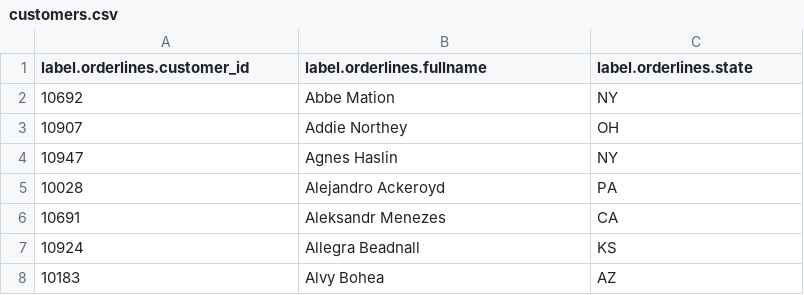
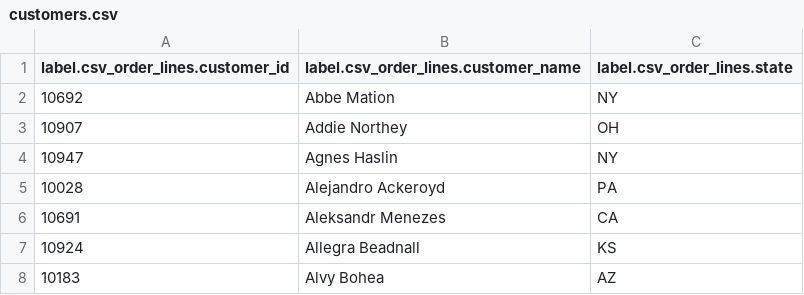
Before and after one commit to gooddata/platform-trial, a CSV file: data/step2/customers.csv, drawn as a sheet; only a part is shown.

```diff
--- a/data/step2/customers.csv
+++ b/data/step2/customers.csv
@@ -1,2 +1,2 @@
-label.orderlines.customer_id,label.orderlines.fullname,label.orderlines.state
+label.csv_order_lines.customer_id,label.csv_order_lines.customer_name,label.csv_order_lines.state
 10692,"Abbe Mation",NY
```
Also changed, not shown: data/step2/order_lines.csv, data/step2/products.csv, 3 other files.
